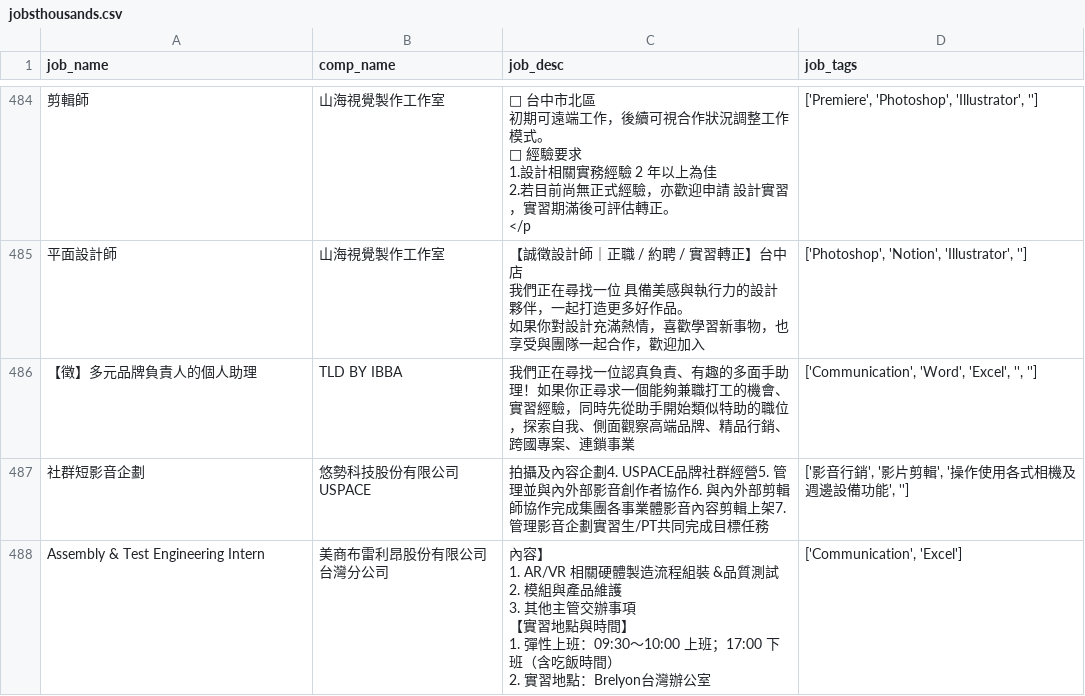
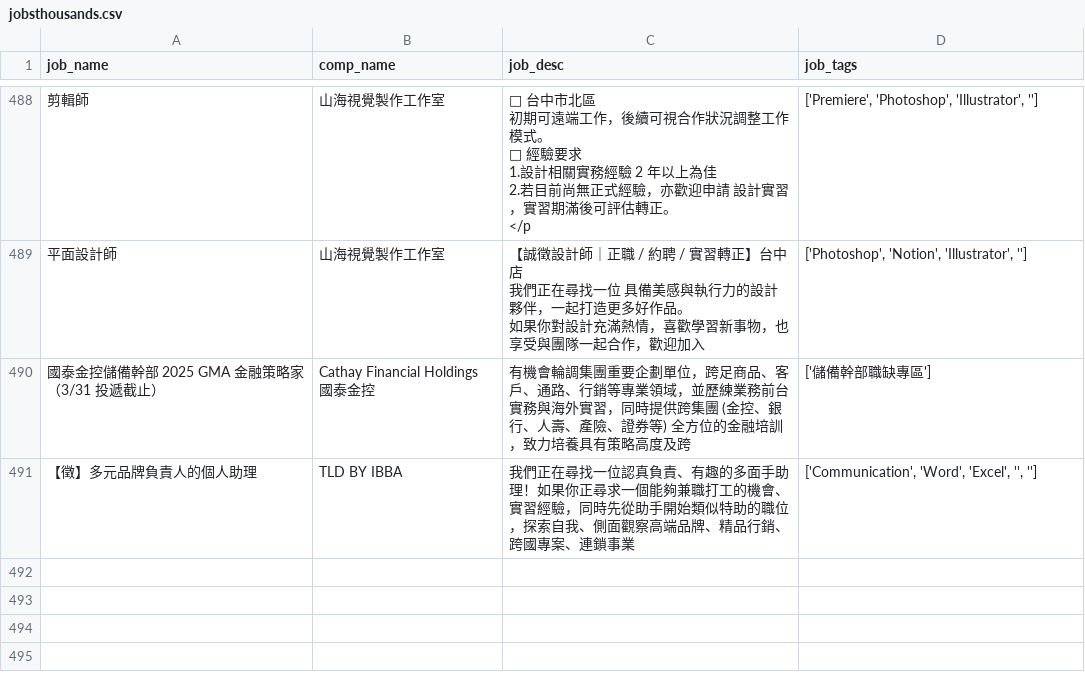
Before and after one commit to szshein/w11_chatbot, a CSV file: pages/jobsthousands.csv, drawn as a sheet; only a part is shown, gaps mark what is left out; removed rows and columns are numbered as before the commit, all else as after; ↵ is a line break in a cell; the diff covers the shown part only; the diff names each change by its address in the sheet, - before the commit and + after, or states it on an @@ line.

```diff
--- a/pages/jobsthousands.csv
+++ b/pages/jobsthousands.csv
+row 490: 國泰金控儲備幹部 2025 GMA 金融策略家（3/31 投遞截止） | Cathay Financial Holdings 國泰金控 | 有機會輪調集團重要企劃單位，跨足商品、客戶、通路、行銷等專業領域，並歷練業務前台實務與海外實習，同時提供跨集團 (金控、銀行、人壽、產險、證券等) 全方位的金融培訓，致力培養具有策略高度及跨 | ['儲備幹部職缺專區']
-row 487: 社群短影音企劃 | 悠勢科技股份有限公司 USPACE | 拍攝及內容企劃4. USPACE品牌社群經營5. 管理並與內外部影音創作者協作6. 與內外部剪輯師協作完成集團各事業體影音內容剪輯上架7. 管理影音企劃實習生/PT共同完成目標任務 | ['影音行銷', '影片剪輯', '操作使用各式相機及週邊設備功能', '']
-row 488: Assembly & Test Engineering Intern | 美商布雷利昂股份有限公司台灣分公司 | 內容】 ↵ 1. AR/VR 相關硬體製造流程組裝 &品質測試 ↵ 2. 模組與產品維護 ↵ 3. 其他主管交辦事項 ↵ 【實習地點與時間】 ↵ 1. 彈性上班：09:30～10:00 上班；17:00 下班（含吃飯時間） ↵ 2. 實習地點：Brelyon台灣辦公室 | ['Communication', 'Excel']
```
Also changed, not shown: 5 added rows, 4 removed rows and 78 moved rows elsewhere in this file.
